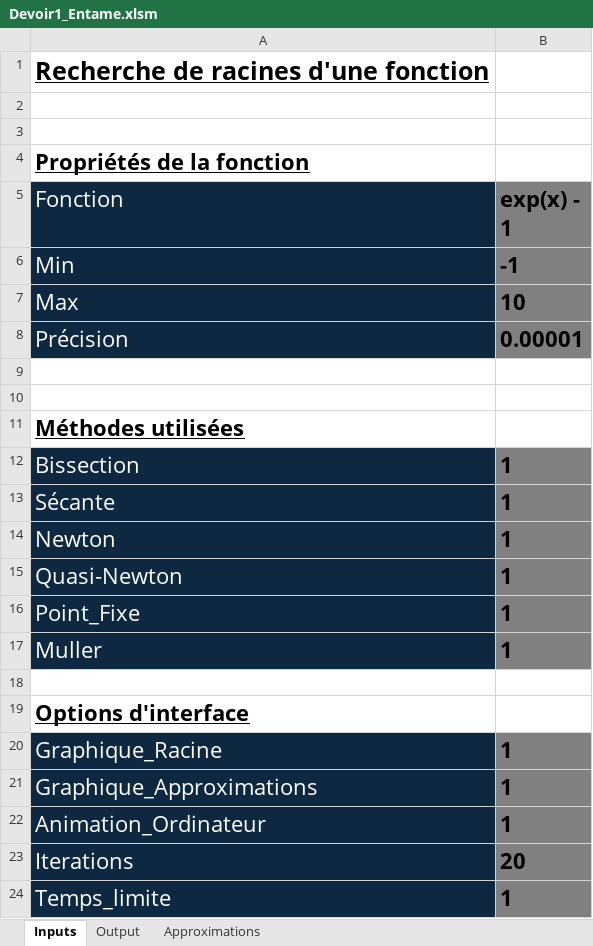
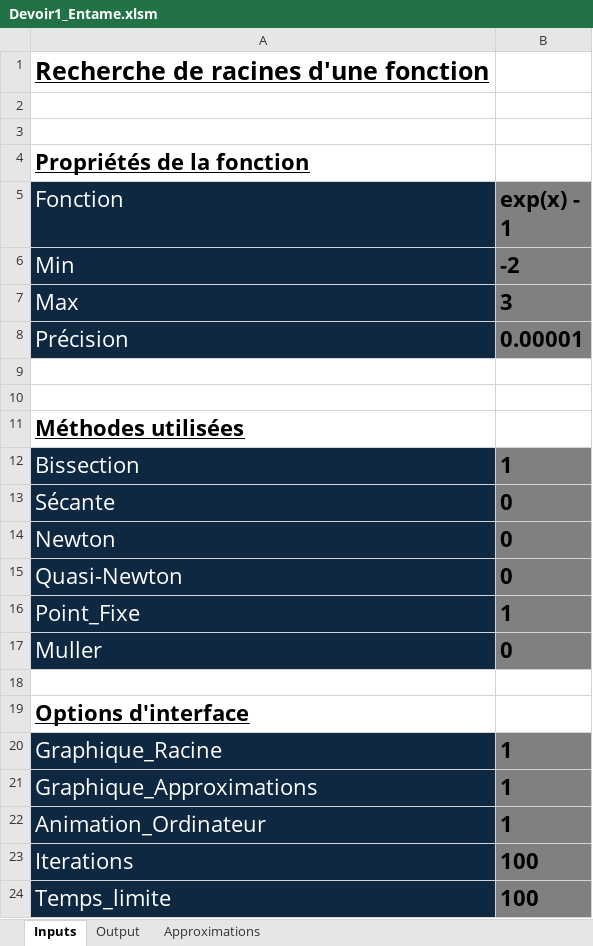
Before and after one commit to alexneault/MATH20609, an Excel workbook: Devoir1_Entame.xlsm, sheet Inputs, drawn as a sheet; values as stored, in another font and other column widths than the file's, no borders; charts and pictures not drawn; the diff names each change by its address in the sheet, - before the commit and + after, or states it on an @@ line.

```diff
--- a/Devoir1_Entame.xlsm (sheet Inputs)
+++ b/Devoir1_Entame.xlsm (sheet Inputs)
-B6 (exp(x) - 1): -1
+B6 (exp(x) - 1): -2
-B7 (exp(x) - 1): 10
+B7 (exp(x) - 1): 3
-B13:B15 (exp(x) - 1): 1
+B13:B15 (exp(x) - 1): 0
-B17 (exp(x) - 1): 1
+B17 (exp(x) - 1): 0
-B23 (exp(x) - 1): 20
+B23 (exp(x) - 1): 100
-B24 (exp(x) - 1): 1
+B24 (exp(x) - 1): 100
```
Also changed, not shown: sheet Approximations, sheet Output, charts or pictures, 7 other files.
